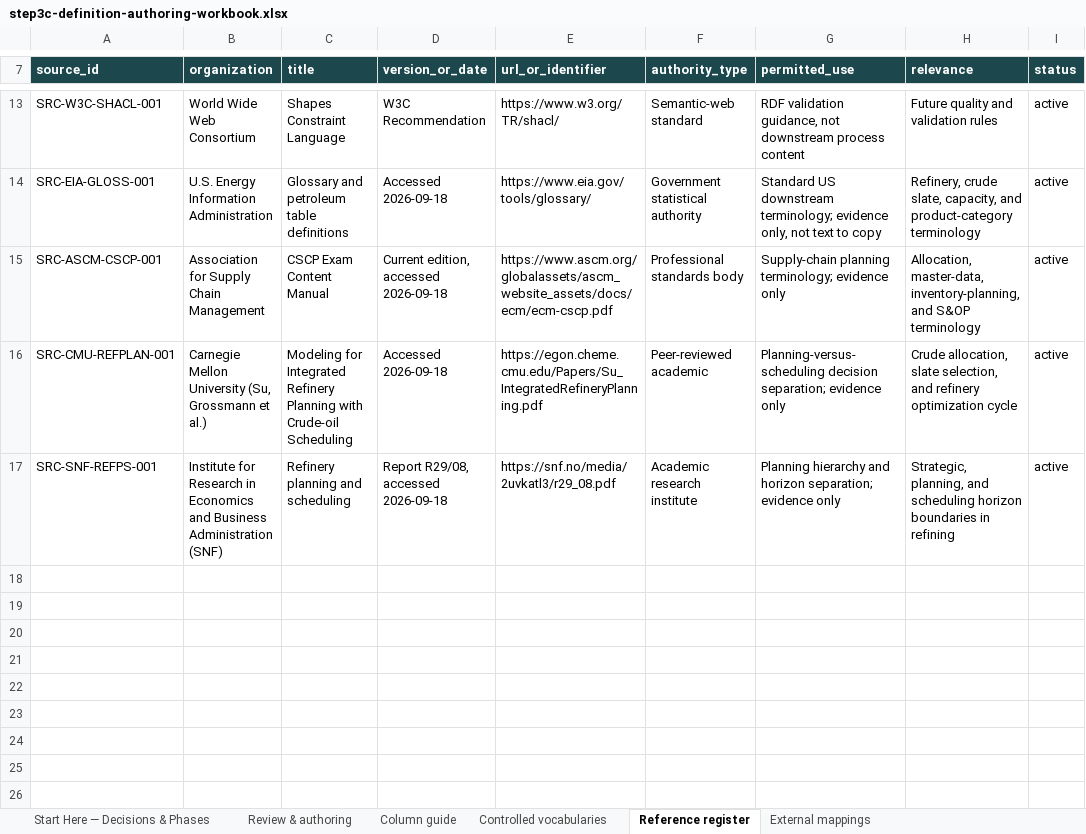
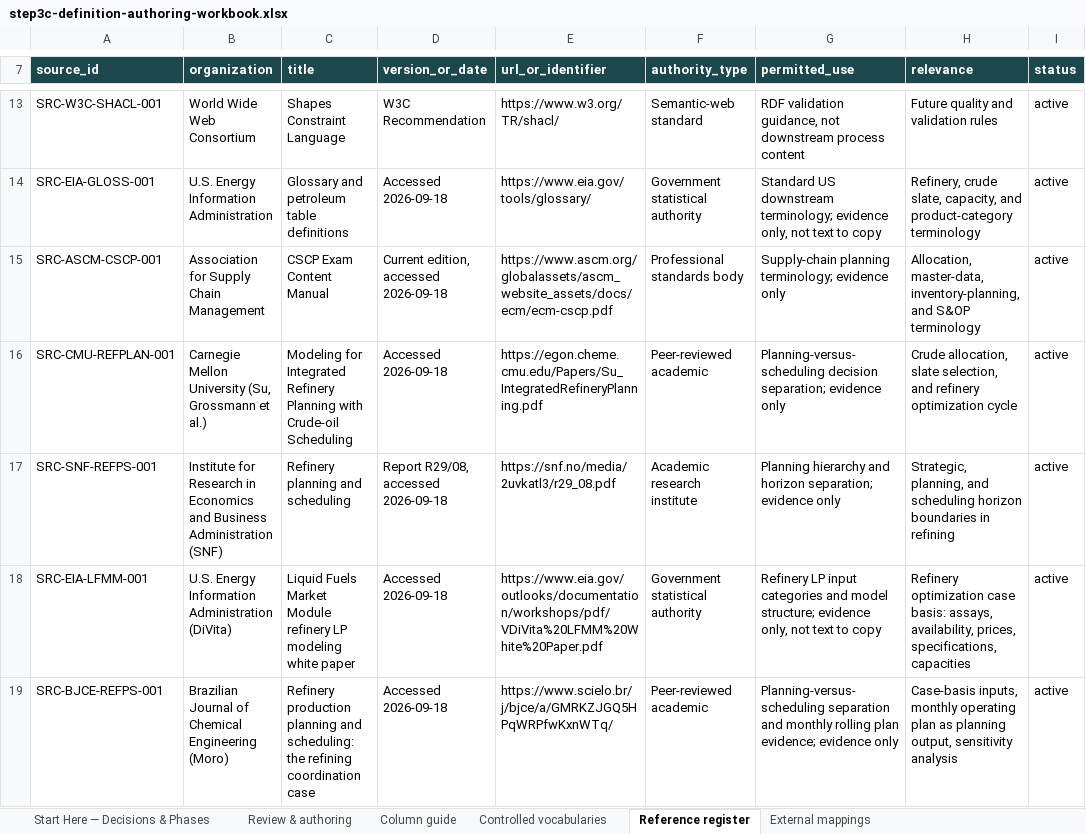
Before and after one commit to aadehamid/enterprise-performance-model, an Excel workbook: business_architecture/ontology/build/output/step3c-definition-authoring-workbook.xlsx, sheet Reference register, drawn as a sheet; only a part is shown, gaps mark what is left out; values as stored, in another font and other column widths than the file's, no borders; the diff names each change by its address in the sheet, - before the commit and + after, or states it on an @@ line.

Commit message:
Step 3c: review batch 02 — Refinery Optimization L5, plus gate-blocker and heuristic fixes (#34)
Bundle A: batch 02, the 8 L5 children of CM-1-1-4-7. Seven approved, CM-1-1-4-7-7 held pending with a structured question. PTC-002 raised.
Bundle B: scope_note added to CM-1-3-3-5-6, clearing the last BLOCKING gate finding from #30.
Bundle C: circular-opening and out-of-scope-owner heuristics in step3c-workbook-validate.py retargeted; 10 false QUESTIONs and 5 false NOTEs removed, real faults still caught.

Co-authored-by: aadehamid <7918263+aadehamid@users.noreply.github.com>

```diff
--- a/business_architecture/ontology/build/output/step3c-definition-authoring-workbook.xlsx (sheet Reference register)
+++ b/business_architecture/ontology/build/output/step3c-definition-authoring-workbook.xlsx (sheet Reference register)
+row 18: SRC-EIA-LFMM-001 | U.S. Energy Information Administration (DiVita) | Liquid Fuels Market Module refinery LP modeling white paper | Accessed 2026-09-18 | https://www.eia.gov/outlooks/documentation/workshops/pdf/VDiVita%20LFMM%20White%20Paper.pdf | Government statistical authority | Refinery LP input categories and model structure; evidence only, not text to copy | Refinery optimization case basis: assays, availability, prices, specifications, capacities | active
+row 19: SRC-BJCE-REFPS-001 | Brazilian Journal of Chemical Engineering (Moro) | Refinery production planning and scheduling: the refining coordination case | Accessed 2026-09-18 | https://www.scielo.br/j/bjce/a/GMRKZJGQ5HPqWRPfwKxnWTq/ | Peer-reviewed academic | Planning-versus-scheduling separation and monthly rolling plan evidence; evidence only | Case-basis inputs, monthly operating plan as planning output, sensitivity analysis | active
```
Also changed, not shown: sheet Review & authoring, 2 other files.
